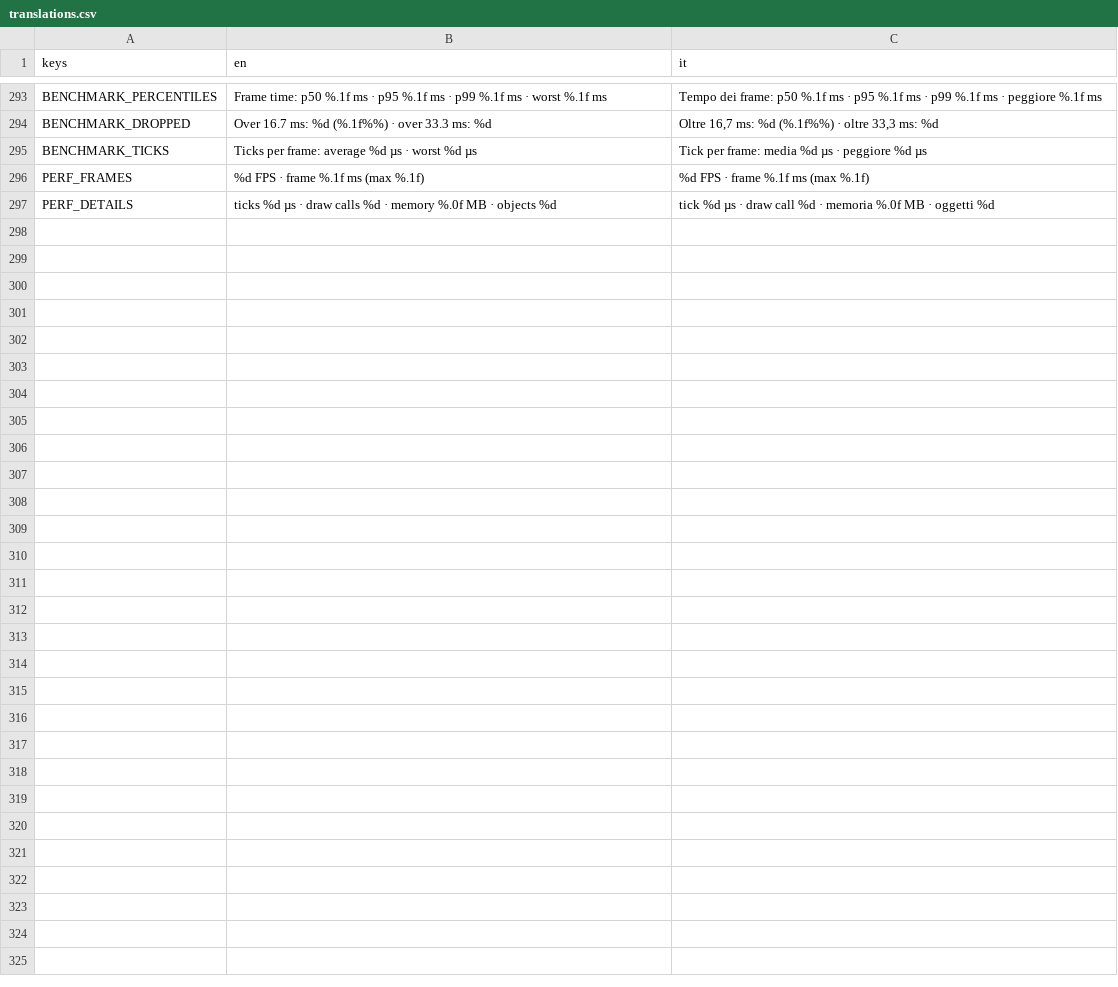
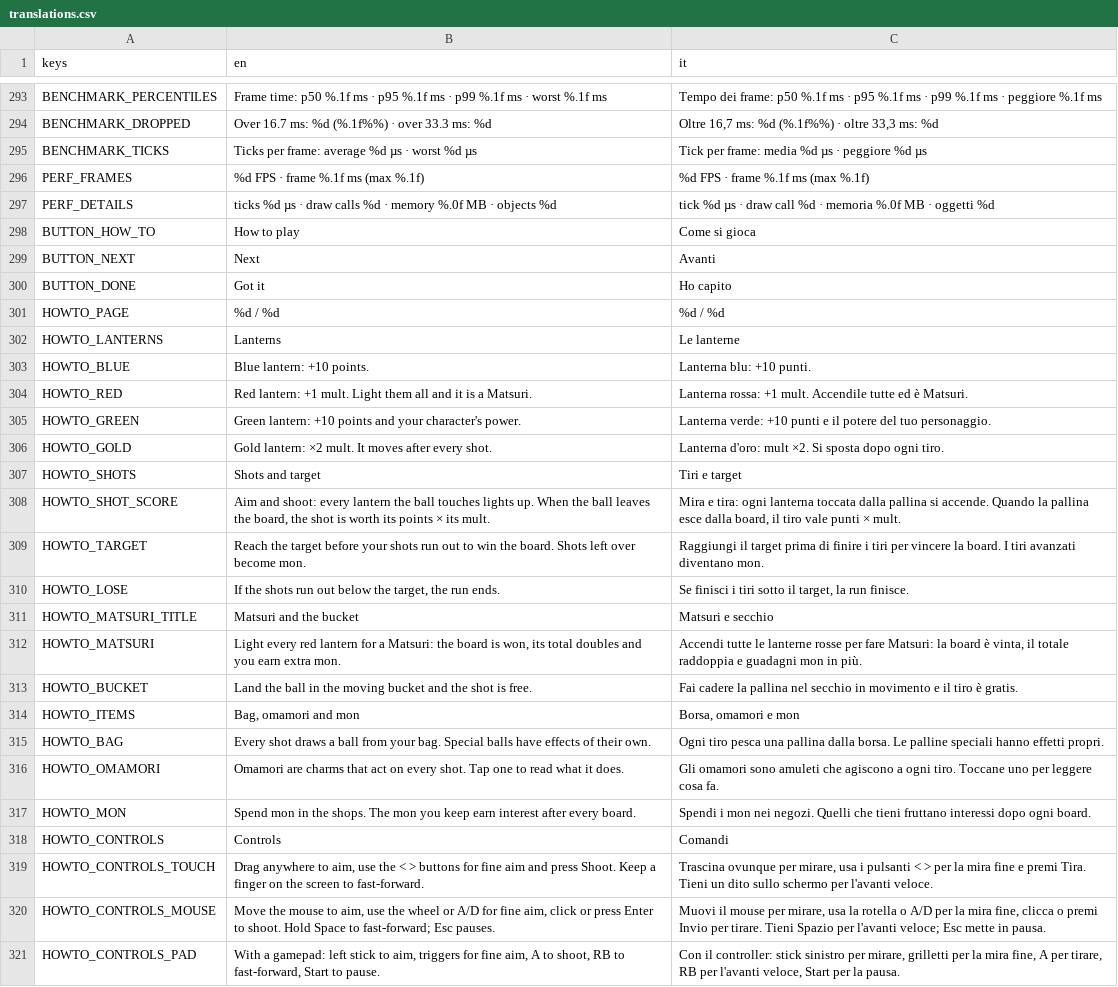
Before and after one commit to Shin-9x/obake, a CSV file: locale/translations.csv, drawn as a sheet; only a part is shown, gaps mark what is left out; the diff names each change by its address in the sheet, - before the commit and + after, or states it on an @@ line.

```diff
--- a/locale/translations.csv
+++ b/locale/translations.csv
+row 298: BUTTON_HOW_TO | How to play | Come si gioca
+row 299: BUTTON_NEXT | Next | Avanti
+row 300: BUTTON_DONE | Got it | Ho capito
+row 301: HOWTO_PAGE | %d / %d | %d / %d
+row 302: HOWTO_LANTERNS | Lanterns | Le lanterne
+row 303: HOWTO_BLUE | Blue lantern: +10 points. | Lanterna blu: +10 punti.
+row 304: HOWTO_RED | Red lantern: +1 mult. Light them all and it is a Matsuri. | Lanterna rossa: +1 mult. Accendile tutte ed è Matsuri.
+row 305: HOWTO_GREEN | Green lantern: +10 points and your character's power. | Lanterna verde: +10 punti e il potere del tuo personaggio.
+row 306: HOWTO_GOLD | Gold lantern: ×2 mult. It moves after every shot. | Lanterna d'oro: mult ×2. Si sposta dopo ogni tiro.
+row 307: HOWTO_SHOTS | Shots and target | Tiri e target
+row 308: HOWTO_SHOT_SCORE | Aim and shoot: every lantern the ball touches lights up. When the ball leaves the board, the shot is worth its points × its mult. | Mira e tira: ogni lanterna toccata dalla pallina si accende. Quando la pallina esce dalla board, il tiro vale punti × mult.
+row 309: HOWTO_TARGET | Reach the target before your shots run out to win the board. Shots left over become mon. | Raggiungi il target prima di finire i tiri per vincere la board. I tiri avanzati diventano mon.
+row 310: HOWTO_LOSE | If the shots run out below the target, the run ends. | Se finisci i tiri sotto il target, la run finisce.
+row 311: HOWTO_MATSURI_TITLE | Matsuri and the bucket | Matsuri e secchio
+row 312: HOWTO_MATSURI | Light every red lantern for a Matsuri: the board is won, its total doubles and you earn extra mon. | Accendi tutte le lanterne rosse per fare Matsuri: la board è vinta, il totale raddoppia e guadagni mon in più.
+row 313: HOWTO_BUCKET | Land the ball in the moving bucket and the shot is free. | Fai cadere la pallina nel secchio in movimento e il tiro è gratis.
+row 314: HOWTO_ITEMS | Bag, omamori and mon | Borsa, omamori e mon
+row 315: HOWTO_BAG | Every shot draws a ball from your bag. Special balls have effects of their own. | Ogni tiro pesca una pallina dalla borsa. Le palline speciali hanno effetti propri.
+row 316: HOWTO_OMAMORI | Omamori are charms that act on every shot. Tap one to read what it does. | Gli omamori sono amuleti che agiscono a ogni tiro. Toccane uno per leggere cosa fa.
+row 317: HOWTO_MON | Spend mon in the shops. The mon you keep earn interest after every board. | Spendi i mon nei negozi. Quelli che tieni fruttano interessi dopo ogni board.
+row 318: HOWTO_CONTROLS | Controls | Comandi
+row 319: HOWTO_CONTROLS_TOUCH | Drag anywhere to aim, use the < > buttons for fine aim and press Shoot. Keep a finger on the screen to fast-forward. | Trascina ovunque per mirare, usa i pulsanti < > per la mira fine e premi Tira. Tieni un dito sullo schermo per l'avanti veloce.
+row 320: HOWTO_CONTROLS_MOUSE | Move the mouse to aim, use the wheel or A/D for fine aim, click or press Enter to shoot. Hold Space to fast-forward; Esc pauses. | Muovi il mouse per mirare, usa la rotella o A/D per la mira fine, clicca o premi Invio per tirare. Tieni Spazio per l'avanti veloce; Esc mette in pausa.
+row 321: HOWTO_CONTROLS_PAD | With a gamepad: left stick to aim, triggers for fine aim, A to shoot, RB to fast-forward, Start to pause. | Con il controller: stick sinistro per mirare, grilletti per la mira fine, A per tirare, RB per l'avanti veloce, Start per la pausa.
```
Also changed, not shown: 11 other files.
